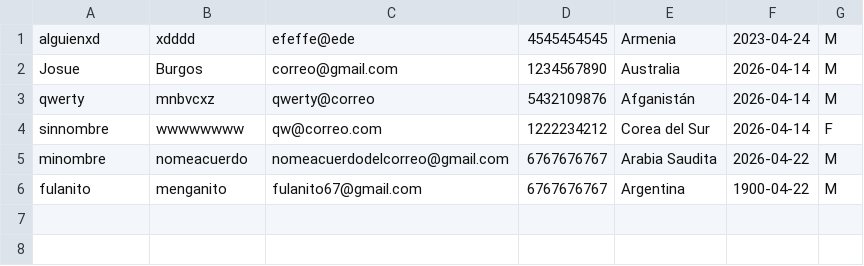
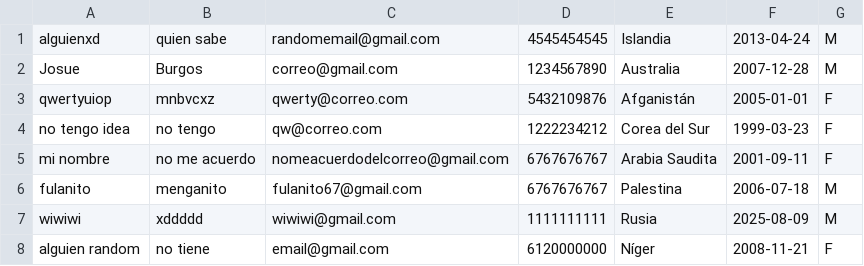
Before and after one commit to JJRL4881606/proyecto-final, a CSV file: src/assets/files/Users.csv, drawn as a sheet.

```diff
--- a/src/assets/files/Users.csv
+++ b/src/assets/files/Users.csv
@@ -1,6 +1,8 @@
-alguienxd,xdddd,efeffe@ede,4545454545,Armenia,2023-04-24,M
-Josue,Burgos,correo@gmail.com,1234567890,Australia,2026-04-14,M
-qwerty,mnbvcxz,qwerty@correo,5432109876,Afganistán,2026-04-14,M
-sinnombre,wwwwwwww,qw@correo.com,1222234212,Corea del Sur,2026-04-14,F
-minombre,nomeacuerdo,nomeacuerdodelcorreo@gmail.com,6767676767,Arabia Saudita,2026-04-22,M
-fulanito,menganito,fulanito67@gmail.com,6767676767,Argentina,1900-04-22,M
+alguienxd,quien sabe,randomemail@gmail.com,4545454545,Islandia,2013-04-24,M
+Josue,Burgos,correo@gmail.com,1234567890,Australia,2007-12-28,M
+qwertyuiop,mnbvcxz,qwerty@correo.com,5432109876,Afganistán,2005-01-01,F
+no tengo idea,no tengo,qw@correo.com,1222234212,Corea del Sur,1999-03-23,F
+mi nombre,no me acuerdo,nomeacuerdodelcorreo@gmail.com,6767676767,Arabia Saudita,2001-09-11,F
+fulanito,menganito,fulanito67@gmail.com,6767676767,Palestina,2006-07-18,M
+wiwiwi,xddddd,wiwiwi@gmail.com,1111111111,Rusia,2025-08-09,M
+alguien random,no tiene,email@gmail.com,6120000000,Níger,2008-11-21,F
```
Also changed, not shown: 6 other files.
